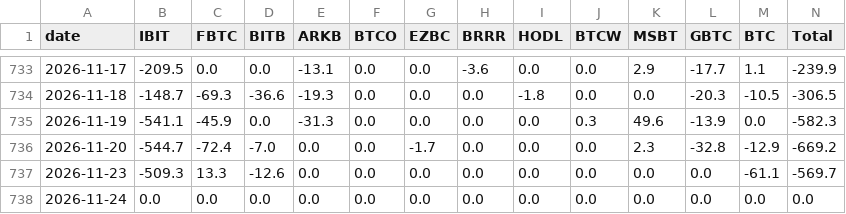
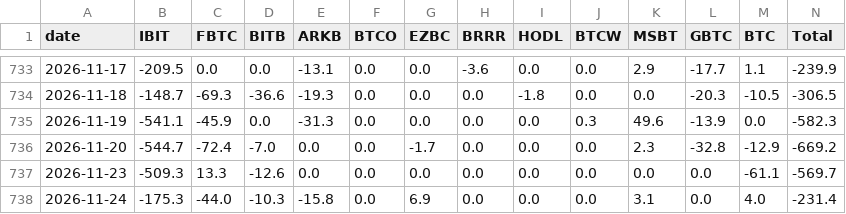
Before and after one commit to gary900213/claude, a CSV file: data/etf_flows.csv, drawn as a sheet; only a part is shown, gaps mark what is left out.

```diff
--- a/data/etf_flows.csv
+++ b/data/etf_flows.csv
@@ -737,2 +737,2 @@ date,IBIT,FBTC,BITB,ARKB,BTCO,EZBC,BRRR,HODL,BTCW,MSBT,GBTC,BTC,Total
 2026-11-23,-509.3,13.3,-12.6,0.0,0.0,0.0,0.0,0.0,0.0,0.0,0.0,-61.1,-569.7
-2026-11-24,0.0,0.0,0.0,0.0,0.0,0.0,0.0,0.0,0.0,0.0,0.0,0.0,0.0
+2026-11-24,-175.3,-44.0,-10.3,-15.8,0.0,6.9,0.0,0.0,0.0,3.1,0.0,4.0,-231.4
```
Also changed, not shown: data/daily_summary.csv, data/paper/signals.csv, 22 other files.
